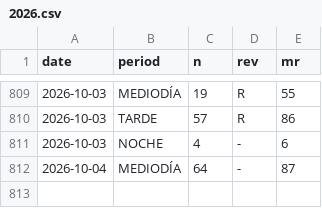
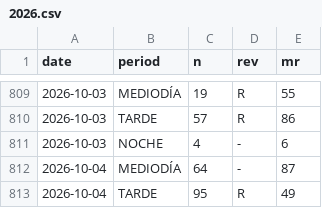
Before and after one commit to jpablofdez/predictions, a CSV file: data/history/2026.csv, drawn as a sheet; only a part is shown, gaps mark what is left out.

```diff
--- a/data/history/2026.csv
+++ b/data/history/2026.csv
@@ -812 +812,2 @@ date,period,n,rev,mr
 2026-10-04,MEDIODÍA,64,-,87
+2026-10-04,TARDE,95,R,49
```
Also changed, not shown: data/history/all_data.csv.
